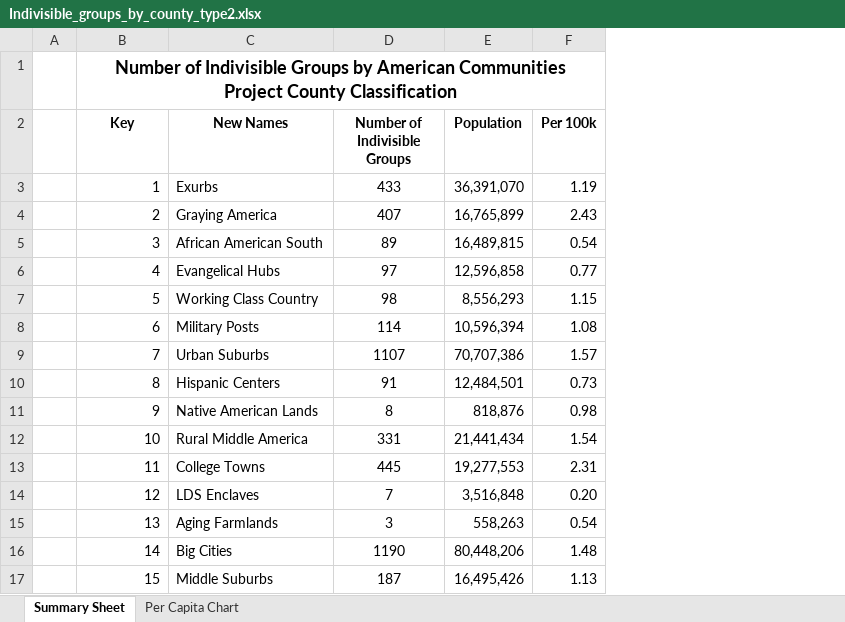
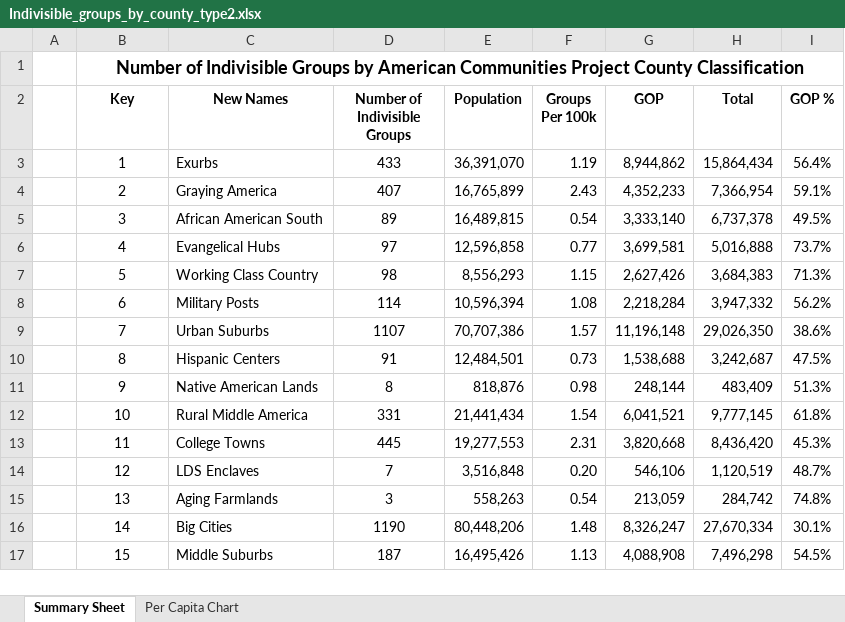
Before and after one commit to gperez21/Indivisble_ACP, an Excel workbook: Excel/Indivisible_groups_by_county_type2.xlsx, sheet Summary Sheet, drawn as a sheet; values as stored, in another font and other column widths than the file's, no borders; conditional formats not drawn; the diff names each change by its address in the sheet, - before the commit and + after, or states it on an @@ line.

```diff
--- a/Excel/Indivisible_groups_by_county_type2.xlsx (sheet Summary Sheet)
+++ b/Excel/Indivisible_groups_by_county_type2.xlsx (sheet Summary Sheet)
+column G (GOP), rows 3-17: 8,944,862 | 4,352,233 | 3,333,140 | 3,699,581 | 2,627,426 | 2,218,284 | 11,196,148 | 1,538,688 | 248,144 | 6,041,521 | 3,820,668 | 546,106 | 213,059 | 8,326,247 | 4,088,908
+column H (Total), rows 3-17: 15,864,434 | 7,366,954 | 6,737,378 | 5,016,888 | 3,684,383 | 3,947,332 | 29,026,350 | 3,242,687 | 483,409 | 9,777,145 | 8,436,420 | 1,120,519 | 284,742 | 27,670,334 | 7,496,298
+column I (GOP %), rows 3-17: 56.4% | 59.1% | 49.5% | 73.7% | 71.3% | 56.2% | 38.6% | 47.5% | 51.3% | 61.8% | 45.3% | 48.7% | 74.8% | 30.1% | 54.5%
-F2: Per 100k
+F2: Groups Per 100k
-B3:B17 alignment: right
+B3:B17 alignment: center
```
Also changed, not shown: charts or pictures, 1 other file.
